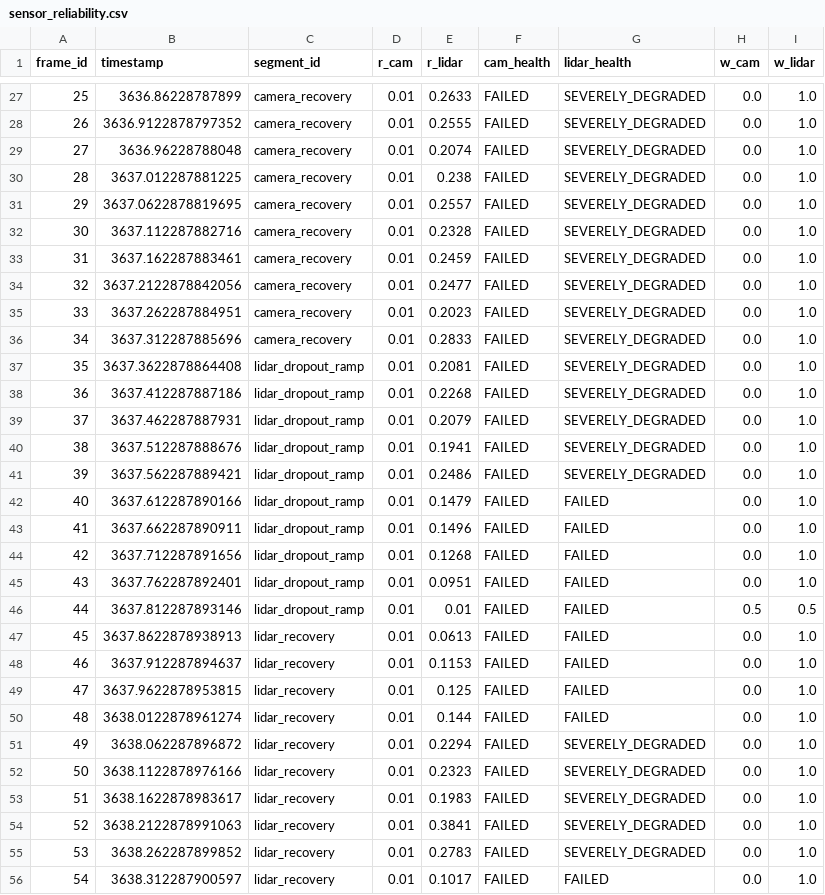
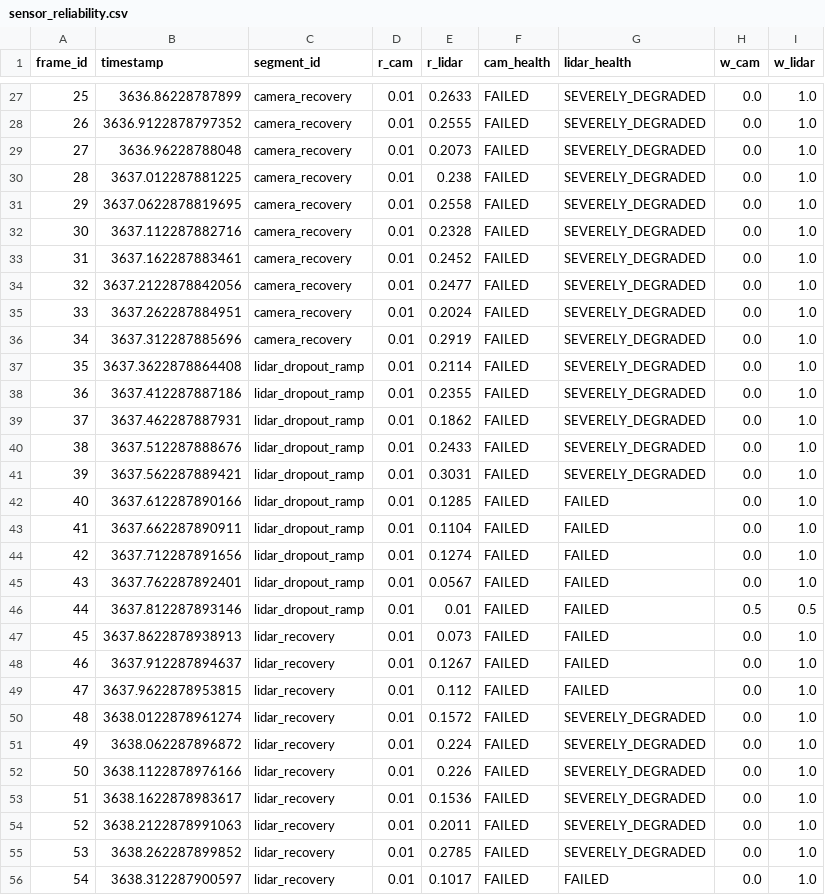
Before and after one commit to Suvidh6/LiDAR, a CSV file: results/metrics/sensor_reliability.csv, drawn as a sheet; only a part is shown, gaps mark what is left out; the diff covers the shown part only.

```diff
--- a/results/metrics/sensor_reliability.csv
+++ b/results/metrics/sensor_reliability.csv
@@ -28,29 +28,29 @@ frame_id,timestamp,segment_id,r_cam,r_lidar,cam_health,lidar_health,w_cam,w_lida
 26,3636.9122878797352,camera_recovery,0.01,0.2555,FAILED,SEVERELY_DEGRADED,0.0,1.0
-27,3636.96228788048,camera_recovery,0.01,0.2074,FAILED,SEVERELY_DEGRADED,0.0,1.0
+27,3636.96228788048,camera_recovery,0.01,0.2073,FAILED,SEVERELY_DEGRADED,0.0,1.0
 28,3637.012287881225,camera_recovery,0.01,0.238,FAILED,SEVERELY_DEGRADED,0.0,1.0
-29,3637.0622878819695,camera_recovery,0.01,0.2557,FAILED,SEVERELY_DEGRADED,0.0,1.0
+29,3637.0622878819695,camera_recovery,0.01,0.2558,FAILED,SEVERELY_DEGRADED,0.0,1.0
 30,3637.112287882716,camera_recovery,0.01,0.2328,FAILED,SEVERELY_DEGRADED,0.0,1.0
-31,3637.162287883461,camera_recovery,0.01,0.2459,FAILED,SEVERELY_DEGRADED,0.0,1.0
+31,3637.162287883461,camera_recovery,0.01,0.2452,FAILED,SEVERELY_DEGRADED,0.0,1.0
 32,3637.2122878842056,camera_recovery,0.01,0.2477,FAILED,SEVERELY_DEGRADED,0.0,1.0
-33,3637.262287884951,camera_recovery,0.01,0.2023,FAILED,SEVERELY_DEGRADED,0.0,1.0
-34,3637.312287885696,camera_recovery,0.01,0.2833,FAILED,SEVERELY_DEGRADED,0.0,1.0
-35,3637.3622878864408,lidar_dropout_ramp,0.01,0.2081,FAILED,SEVERELY_DEGRADED,0.0,1.0
-36,3637.412287887186,lidar_dropout_ramp,0.01,0.2268,FAILED,SEVERELY_DEGRADED,0.0,1.0
-37,3637.462287887931,lidar_dropout_ramp,0.01,0.2079,FAILED,SEVERELY_DEGRADED,0.0,1.0
-38,3637.512287888676,lidar_dropout_ramp,0.01,0.1941,FAILED,SEVERELY_DEGRADED,0.0,1.0
-39,3637.562287889421,lidar_dropout_ramp,0.01,0.2486,FAILED,SEVERELY_DEGRADED,0.0,1.0
-40,3637.612287890166,lidar_dropout_ramp,0.01,0.1479,FAILED,FAILED,0.0,1.0
-41,3637.662287890911,lidar_dropout_ramp,0.01,0.1496,FAILED,FAILED,0.0,1.0
-42,3637.712287891656,lidar_dropout_ramp,0.01,0.1268,FAILED,FAILED,0.0,1.0
-43,3637.762287892401,lidar_dropout_ramp,0.01,0.0951,FAILED,FAILED,0.0,1.0
+33,3637.262287884951,camera_recovery,0.01,0.2024,FAILED,SEVERELY_DEGRADED,0.0,1.0
+34,3637.312287885696,camera_recovery,0.01,0.2919,FAILED,SEVERELY_DEGRADED,0.0,1.0
+35,3637.3622878864408,lidar_dropout_ramp,0.01,0.2114,FAILED,SEVERELY_DEGRADED,0.0,1.0
+36,3637.412287887186,lidar_dropout_ramp,0.01,0.2355,FAILED,SEVERELY_DEGRADED,0.0,1.0
+37,3637.462287887931,lidar_dropout_ramp,0.01,0.1862,FAILED,SEVERELY_DEGRADED,0.0,1.0
+38,3637.512287888676,lidar_dropout_ramp,0.01,0.2433,FAILED,SEVERELY_DEGRADED,0.0,1.0
+39,3637.562287889421,lidar_dropout_ramp,0.01,0.3031,FAILED,SEVERELY_DEGRADED,0.0,1.0
+40,3637.612287890166,lidar_dropout_ramp,0.01,0.1285,FAILED,FAILED,0.0,1.0
+41,3637.662287890911,lidar_dropout_ramp,0.01,0.1104,FAILED,FAILED,0.0,1.0
+42,3637.712287891656,lidar_dropout_ramp,0.01,0.1274,FAILED,FAILED,0.0,1.0
+43,3637.762287892401,lidar_dropout_ramp,0.01,0.0567,FAILED,FAILED,0.0,1.0
 44,3637.812287893146,lidar_dropout_ramp,0.01,0.01,FAILED,FAILED,0.5,0.5
-45,3637.8622878938913,lidar_recovery,0.01,0.0613,FAILED,FAILED,0.0,1.0
-46,3637.912287894637,lidar_recovery,0.01,0.1153,FAILED,FAILED,0.0,1.0
-47,3637.9622878953815,lidar_recovery,0.01,0.125,FAILED,FAILED,0.0,1.0
-48,3638.0122878961274,lidar_recovery,0.01,0.144,FAILED,FAILED,0.0,1.0
-49,3638.062287896872,lidar_recovery,0.01,0.2294,FAILED,SEVERELY_DEGRADED,0.0,1.0
-50,3638.1122878976166,lidar_recovery,0.01,0.2323,FAILED,SEVERELY_DEGRADED,0.0,1.0
-51,3638.1622878983617,lidar_recovery,0.01,0.1983,FAILED,SEVERELY_DEGRADED,0.0,1.0
-52,3638.2122878991063,lidar_recovery,0.01,0.3841,FAILED,SEVERELY_DEGRADED,0.0,1.0
-53,3638.262287899852,lidar_recovery,0.01,0.2783,FAILED,SEVERELY_DEGRADED,0.0,1.0
+45,3637.8622878938913,lidar_recovery,0.01,0.073,FAILED,FAILED,0.0,1.0
+46,3637.912287894637,lidar_recovery,0.01,0.1267,FAILED,FAILED,0.0,1.0
+47,3637.9622878953815,lidar_recovery,0.01,0.112,FAILED,FAILED,0.0,1.0
+48,3638.0122878961274,lidar_recovery,0.01,0.1572,FAILED,SEVERELY_DEGRADED,0.0,1.0
+49,3638.062287896872,lidar_recovery,0.01,0.224,FAILED,SEVERELY_DEGRADED,0.0,1.0
+50,3638.1122878976166,lidar_recovery,0.01,0.226,FAILED,SEVERELY_DEGRADED,0.0,1.0
+51,3638.1622878983617,lidar_recovery,0.01,0.1536,FAILED,SEVERELY_DEGRADED,0.0,1.0
+52,3638.2122878991063,lidar_recovery,0.01,0.2011,FAILED,SEVERELY_DEGRADED,0.0,1.0
+53,3638.262287899852,lidar_recovery,0.01,0.2785,FAILED,SEVERELY_DEGRADED,0.0,1.0
 54,3638.312287900597,lidar_recovery,0.01,0.1017,FAILED,FAILED,0.0,1.0
```
Also changed, not shown: 32 edited cells elsewhere in this file, results/metrics/adaptive_degradation_benchmark.csv, results/metrics/frame_metrics.csv, 13 other files.
